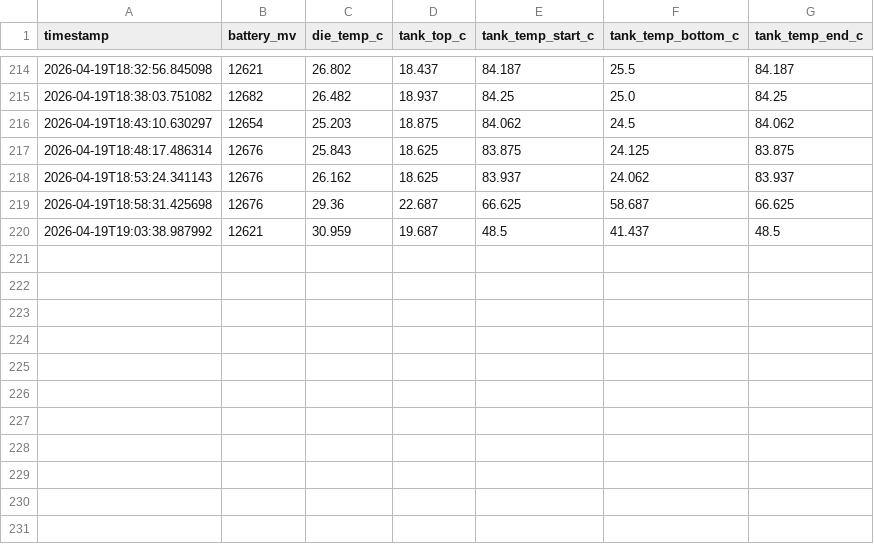
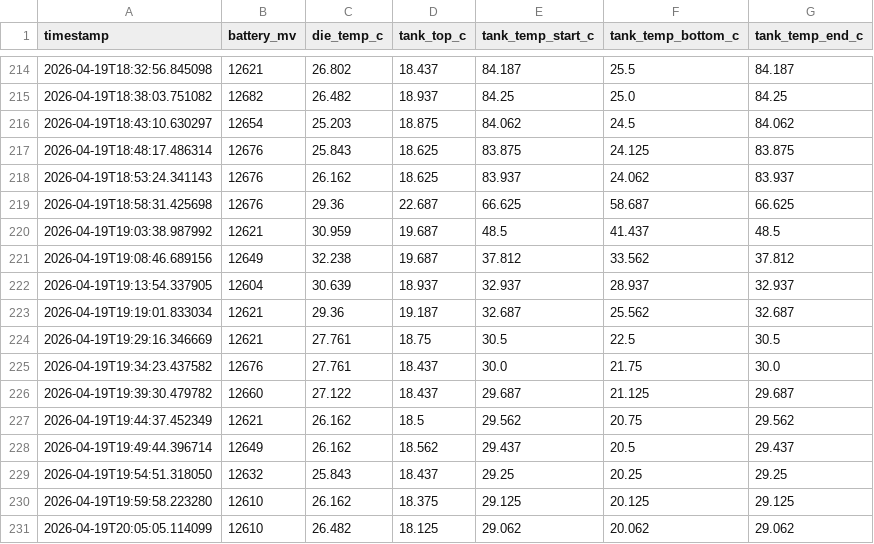
Before and after one commit to Global-Health-Engineering/mzuzu-biogas-research, a CSV file: nucleo_data_2026-04-19.csv, drawn as a sheet; only a part is shown, gaps mark what is left out; the diff names each change by its address in the sheet, - before the commit and + after, or states it on an @@ line.

```diff
--- a/nucleo_data_2026-04-19.csv
+++ b/nucleo_data_2026-04-19.csv
+row 221: 2026-04-19T19:08:46.689156 | 12649 | 32.238 | 19.687 | 37.812 | 33.562 | 37.812
+row 222: 2026-04-19T19:13:54.337905 | 12604 | 30.639 | 18.937 | 32.937 | 28.937 | 32.937
+row 223: 2026-04-19T19:19:01.833034 | 12621 | 29.36 | 19.187 | 32.687 | 25.562 | 32.687
+row 224: 2026-04-19T19:29:16.346669 | 12621 | 27.761 | 18.75 | 30.5 | 22.5 | 30.5
+row 225: 2026-04-19T19:34:23.437582 | 12676 | 27.761 | 18.437 | 30.0 | 21.75 | 30.0
+row 226: 2026-04-19T19:39:30.479782 | 12660 | 27.122 | 18.437 | 29.687 | 21.125 | 29.687
+row 227: 2026-04-19T19:44:37.452349 | 12621 | 26.162 | 18.5 | 29.562 | 20.75 | 29.562
+row 228: 2026-04-19T19:49:44.396714 | 12649 | 26.162 | 18.562 | 29.437 | 20.5 | 29.437
+row 229: 2026-04-19T19:54:51.318050 | 12632 | 25.843 | 18.437 | 29.25 | 20.25 | 29.25
+row 230: 2026-04-19T19:59:58.223280 | 12610 | 26.162 | 18.375 | 29.125 | 20.125 | 29.125
+row 231: 2026-04-19T20:05:05.114099 | 12610 | 26.482 | 18.125 | 29.062 | 20.062 | 29.062
```
Also changed, not shown: 2 other files.
